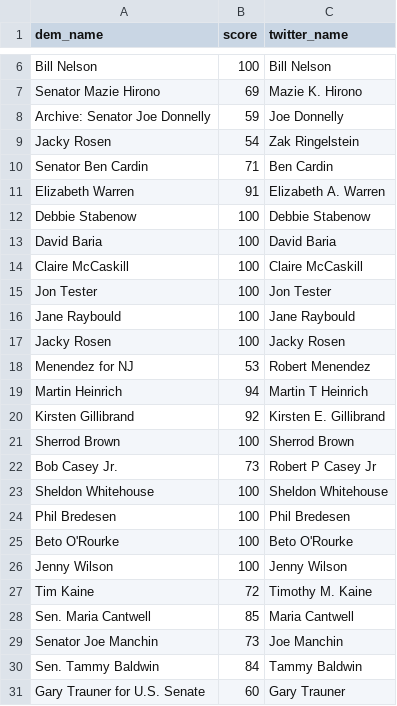
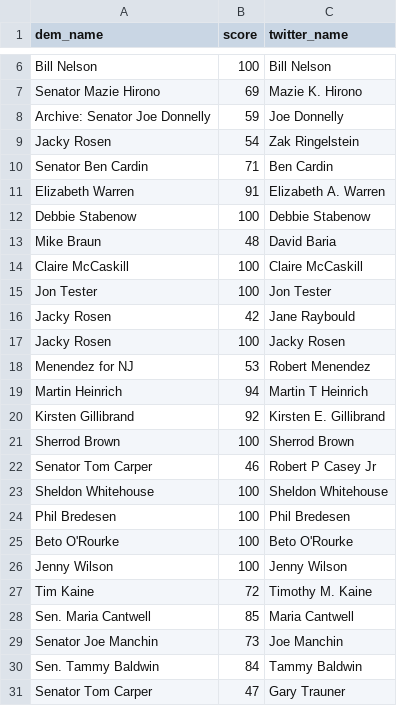
Before and after one commit to davidreissmello/echo_chamber, a CSV file: echo_scores/dem_candidates_fuzzy1.csv, drawn as a sheet; only a part is shown, gaps mark what is left out.

```diff
--- a/echo_scores/dem_candidates_fuzzy1.csv
+++ b/echo_scores/dem_candidates_fuzzy1.csv
@@ -12,6 +12,6 @@ Elizabeth Warren,91,Elizabeth A. Warren
 Debbie Stabenow,100,Debbie Stabenow
-David Baria,100,David Baria
+Mike Braun,48,David Baria
 Claire McCaskill,100,Claire McCaskill
 Jon Tester,100,Jon Tester
-Jane Raybould,100,Jane Raybould
+Jacky Rosen,42,Jane Raybould
 Jacky Rosen,100,Jacky Rosen
@@ -21,3 +21,3 @@ Kirsten Gillibrand,92,Kirsten E. Gillibrand
 Sherrod Brown,100,Sherrod Brown
-Bob Casey Jr.,73,Robert P Casey Jr
+Senator Tom Carper,46,Robert P Casey Jr
 Sheldon Whitehouse,100,Sheldon Whitehouse
@@ -30,2 +30,2 @@ Senator Joe Manchin,73,Joe Manchin
 Sen. Tammy Baldwin,84,Tammy Baldwin
-Gary Trauner for U.S. Senate,60,Gary Trauner
+Senator Tom Carper,47,Gary Trauner
```
Also changed, not shown: echo_scores/opponents.csv, 5 other files.
